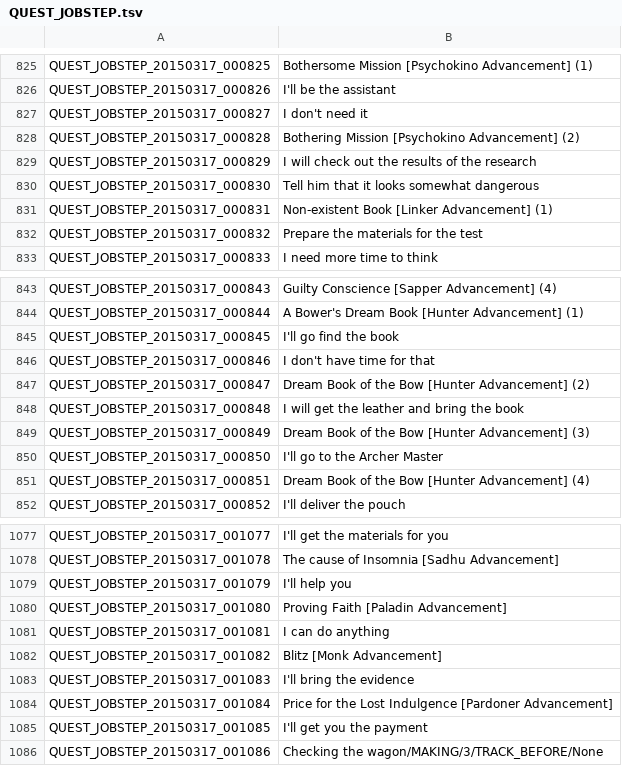
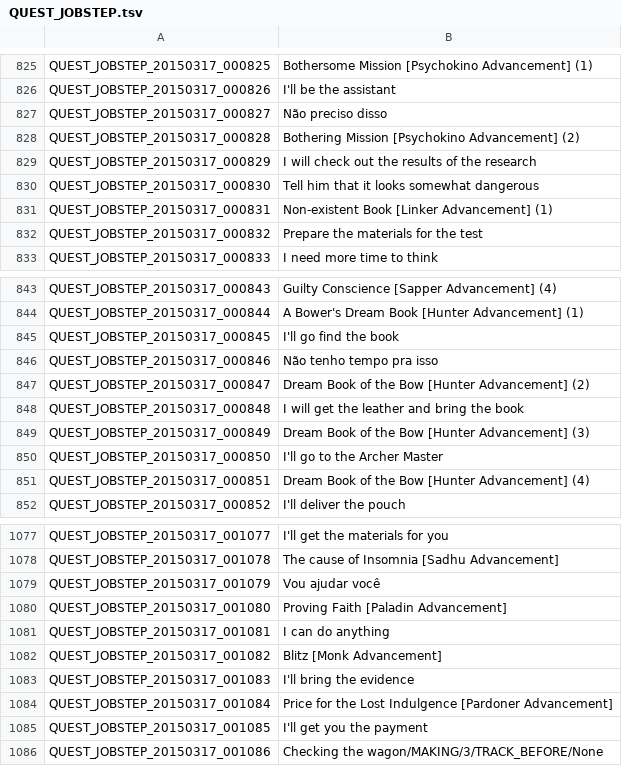
Before and after one commit to Treeofsavior/PortugueseTranslation, a TSV file: QUEST_JOBSTEP.tsv, drawn as a sheet; only a part is shown, gaps mark what is left out.

```diff
--- a/QUEST_JOBSTEP.tsv
+++ b/QUEST_JOBSTEP.tsv
@@ -826,3 +826,3 @@ QUEST_JOBSTEP_20150317_000825	Bothersome Mission [Psychokino Advancement] (1)
 QUEST_JOBSTEP_20150317_000826	I'll be the assistant
-QUEST_JOBSTEP_20150317_000827	I don't need it
+QUEST_JOBSTEP_20150317_000827	Não preciso disso
 QUEST_JOBSTEP_20150317_000828	Bothering Mission [Psychokino Advancement] (2)
@@ -845,3 +845,3 @@ QUEST_JOBSTEP_20150317_000844	A Bower's Dream Book [Hunter Advancement] (1)
 QUEST_JOBSTEP_20150317_000845	I'll go find the book
-QUEST_JOBSTEP_20150317_000846	I don't have time for that
+QUEST_JOBSTEP_20150317_000846	Não tenho tempo pra isso
 QUEST_JOBSTEP_20150317_000847	Dream Book of the Bow [Hunter Advancement] (2)
@@ -1078,3 +1078,3 @@ QUEST_JOBSTEP_20150317_001077	I'll get the materials for you
 QUEST_JOBSTEP_20150317_001078	The cause of Insomnia [Sadhu Advancement]
-QUEST_JOBSTEP_20150317_001079	I'll help you
+QUEST_JOBSTEP_20150317_001079	Vou ajudar você
 QUEST_JOBSTEP_20150317_001080	Proving Faith [Paladin Advancement]
```
Also changed, not shown: QUEST_UNUSED.tsv, 4 other files.
